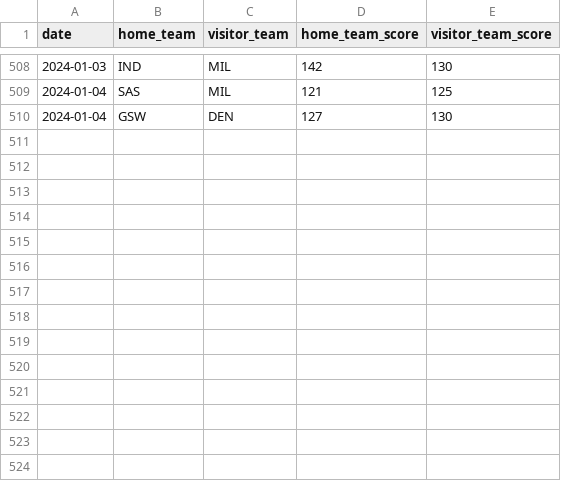
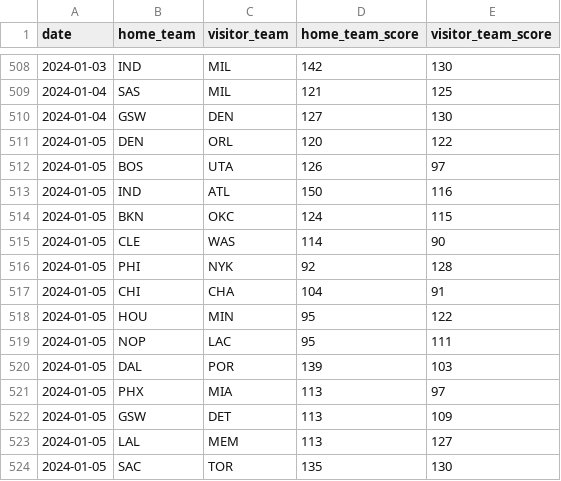
Before and after one commit to BCasaleiro/nba-scores, a CSV file: data/games_2023.csv, drawn as a sheet; only a part is shown, gaps mark what is left out.

```diff
--- a/data/games_2023.csv
+++ b/data/games_2023.csv
@@ -510 +510,15 @@ date,home_team,visitor_team,home_team_score,visitor_team_score
 2024-01-04,GSW,DEN,127,130
+2024-01-05,DEN,ORL,120,122
+2024-01-05,BOS,UTA,126,97
+2024-01-05,IND,ATL,150,116
+2024-01-05,BKN,OKC,124,115
+2024-01-05,CLE,WAS,114,90
+2024-01-05,PHI,NYK,92,128
+2024-01-05,CHI,CHA,104,91
+2024-01-05,HOU,MIN,95,122
+2024-01-05,NOP,LAC,95,111
+2024-01-05,DAL,POR,139,103
+2024-01-05,PHX,MIA,113,97
+2024-01-05,GSW,DET,113,109
+2024-01-05,LAL,MEM,113,127
+2024-01-05,SAC,TOR,135,130
```
